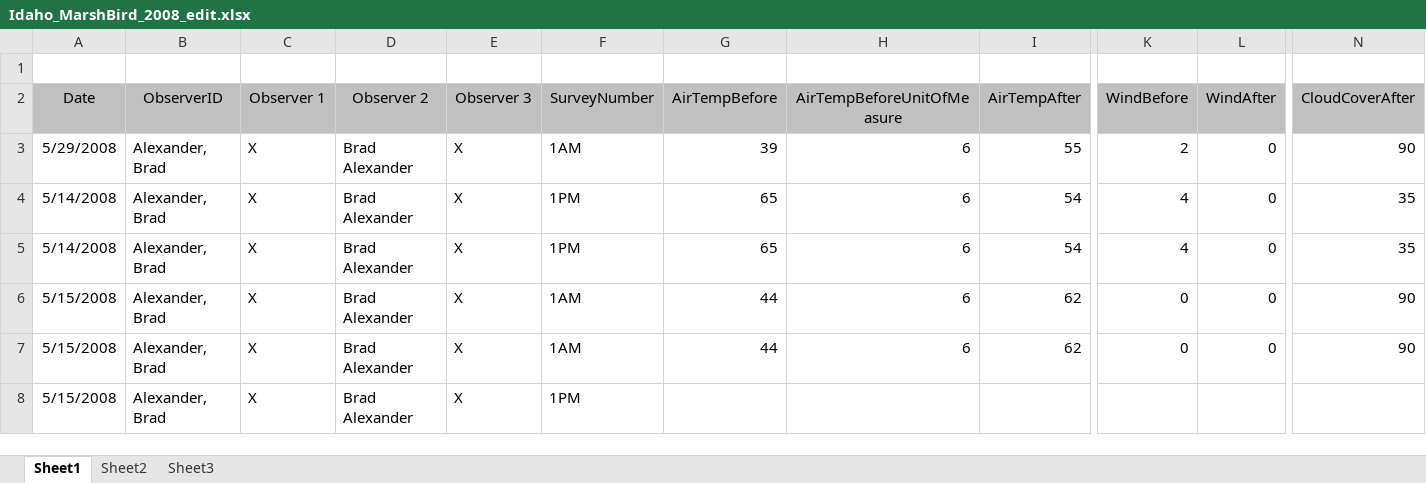
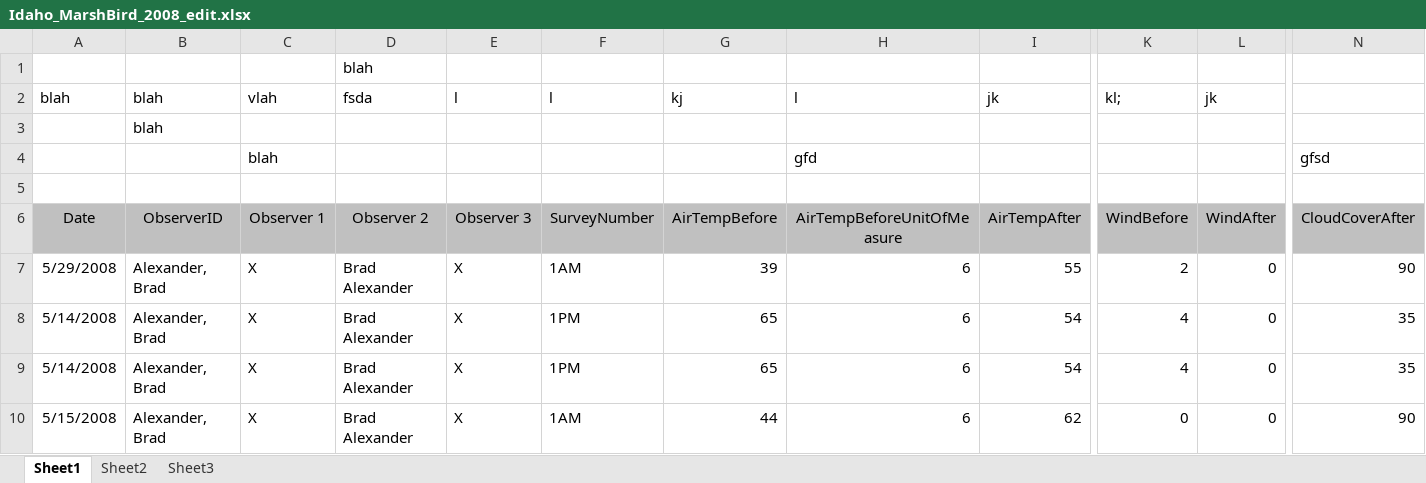
Before and after one commit to stereocilia/excelprocessor, an Excel workbook: userdata/Idaho_MarshBird_2008_edit.xlsx, sheet Sheet1, drawn as a sheet; only a part is shown, gaps mark what is left out; the shorter side is filled out with more unchanged rows; values as stored, in another font and other column widths than the file's, no borders; rows hold the shown columns only; the diff names each change by its address in the sheet, - before the commit and + after, or states it on an @@ line.

Commit message:
findColumnIndex function changed
now finds the first column with the most consecutive data filled cells for the column index.
still doesn't work for some files, debugging to find issue

```diff
--- a/userdata/Idaho_MarshBird_2008_edit.xlsx (sheet Sheet1)
+++ b/userdata/Idaho_MarshBird_2008_edit.xlsx (sheet Sheet1)
+row 1:  |  |  | blah
+row 2: blah | blah | vlah | fsda | l | l | kj | l | jk | kl; | jk
+row 3:  | blah
+row 4:  |  | blah |  |  |  |  | gfd |  |  |  | gfsd
```
Also changed, not shown: 1 other file.
